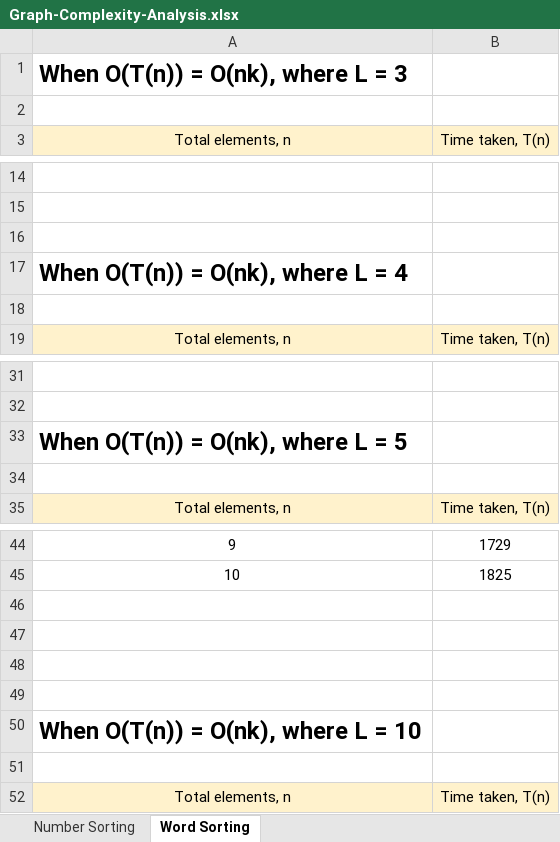
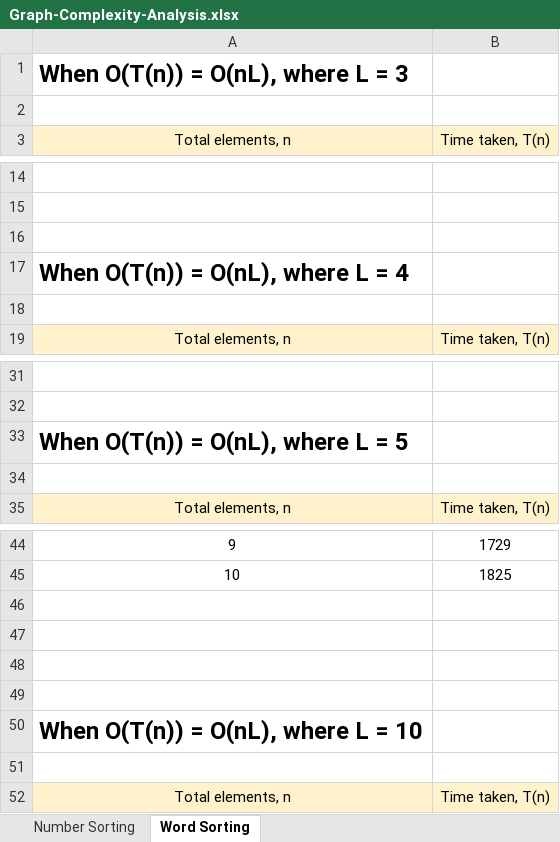
Before and after one commit to Some0ne11/cpt212-sorting-algo, an Excel workbook: Graph-Complexity-Analysis.xlsx, sheet Word Sorting, drawn as a sheet; only a part is shown, gaps mark what is left out; values as stored, in another font and other column widths than the file's, no borders; charts and pictures not drawn; the diff names each change by its address in the sheet, - before the commit and + after, or states it on an @@ line.

Commit message:
fix graph

```diff
--- a/Graph-Complexity-Analysis.xlsx (sheet Word Sorting)
+++ b/Graph-Complexity-Analysis.xlsx (sheet Word Sorting)
-A1 (Total elements, n): When O(T(n)) = O(nk), where L = 3
+A1 (Total elements, n): When O(T(n)) = O(nL), where L = 3
-A17 (Total elements, n): When O(T(n)) = O(nk), where L = 4
+A17 (Total elements, n): When O(T(n)) = O(nL), where L = 4
-A33 (Total elements, n): When O(T(n)) = O(nk), where L = 5
+A33 (Total elements, n): When O(T(n)) = O(nL), where L = 5
-A50 (Total elements, n): When O(T(n)) = O(nk), where L = 10
+A50 (Total elements, n): When O(T(n)) = O(nL), where L = 10
```
